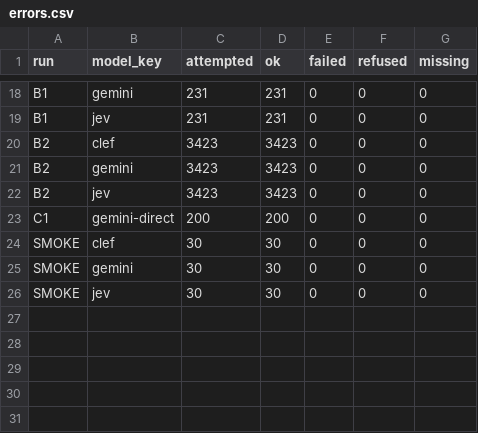
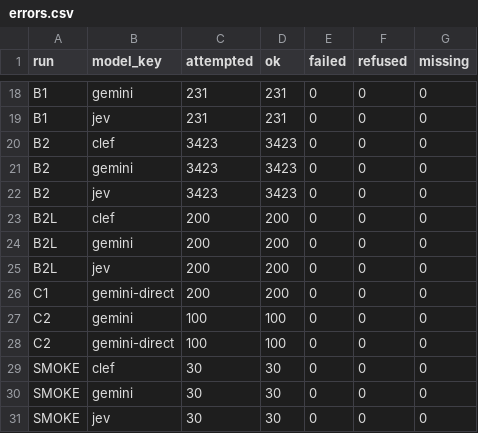
Before and after one commit to Katawwr/decision-models-review, a CSV file: results/errors.csv, drawn as a sheet; only a part is shown, gaps mark what is left out; the diff names each change by its address in the sheet, - before the commit and + after, or states it on an @@ line.

Commit message:
Hard tier runs A1 to A3, extra runs C2 and B2L: raw files, tables and charts

```diff
--- a/results/errors.csv
+++ b/results/errors.csv
+row 23: B2L | clef | 200 | 200 | 0 | 0 | 0
+row 24: B2L | gemini | 200 | 200 | 0 | 0 | 0
+row 25: B2L | jev | 200 | 200 | 0 | 0 | 0
+row 27: C2 | gemini | 100 | 100 | 0 | 0 | 0
+row 28: C2 | gemini-direct | 100 | 100 | 0 | 0 | 0
```
Also changed, not shown: 28 other files.
